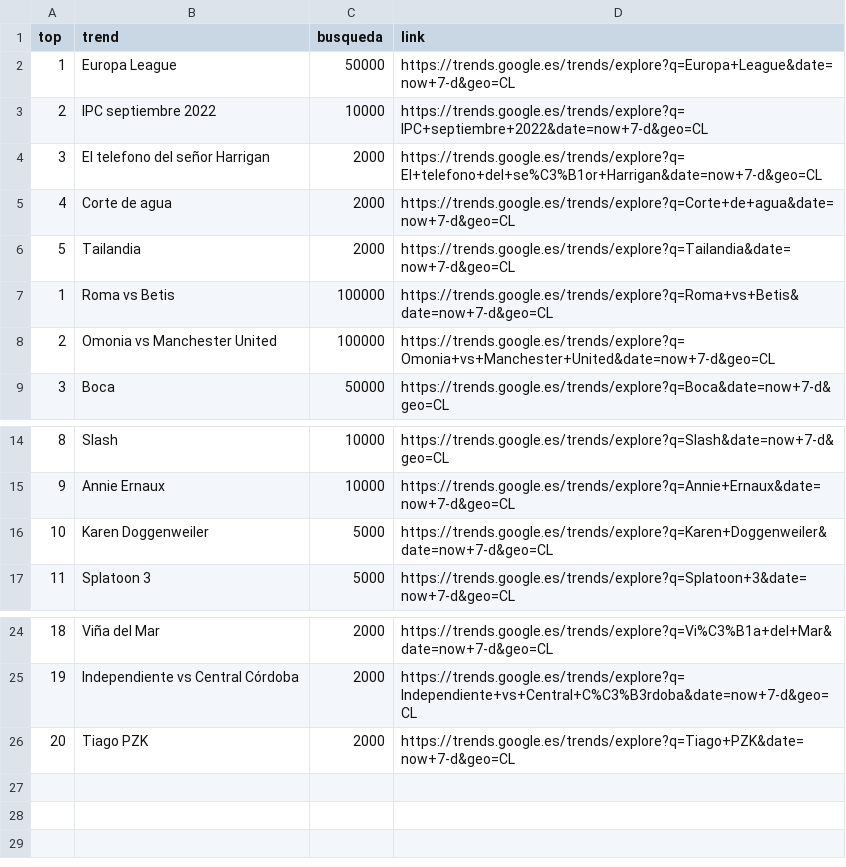
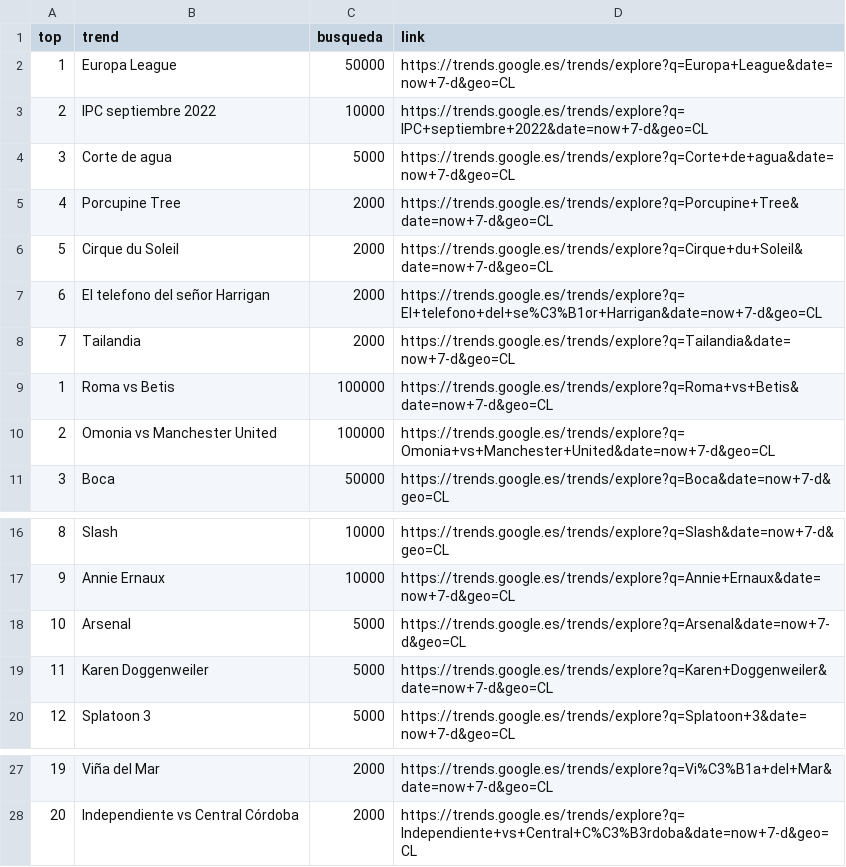
Before and after one commit to cristian-data-science/social_spider_app, a CSV file: resultados/google.csv, drawn as a sheet; only a part is shown, gaps mark what is left out; removed rows and columns are numbered as before the commit, all else as after; the diff names each change by its address in the sheet, - before the commit and + after, or states it on an @@ line.

Commit message:
results update

```diff
--- a/resultados/google.csv
+++ b/resultados/google.csv
+row 4: 3 | Corte de agua | 5000 | https://trends.google.es/trends/explore?q=Corte+de+agua&date=now+7-d&geo=CL
+row 5: 4 | Porcupine Tree | 2000 | https://trends.google.es/trends/explore?q=Porcupine+Tree&date=now+7-d&geo=CL
+row 6: 5 | Cirque du Soleil | 2000 | https://trends.google.es/trends/explore?q=Cirque+du+Soleil&date=now+7-d&geo=CL
@@ column A (top) renumbered between rows 7 and 28 @@
-row 5: 4 | Corte de agua | 2000 | https://trends.google.es/trends/explore?q=Corte+de+agua&date=now+7-d&geo=CL
+row 18: 10 | Arsenal | 5000 | https://trends.google.es/trends/explore?q=Arsenal&date=now+7-d&geo=CL
-row 26: 20 | Tiago PZK | 2000 | https://trends.google.es/trends/explore?q=Tiago+PZK&date=now+7-d&geo=CL
```
Also changed, not shown: resultados/twitter.csv, resultados/youtube.csv.
